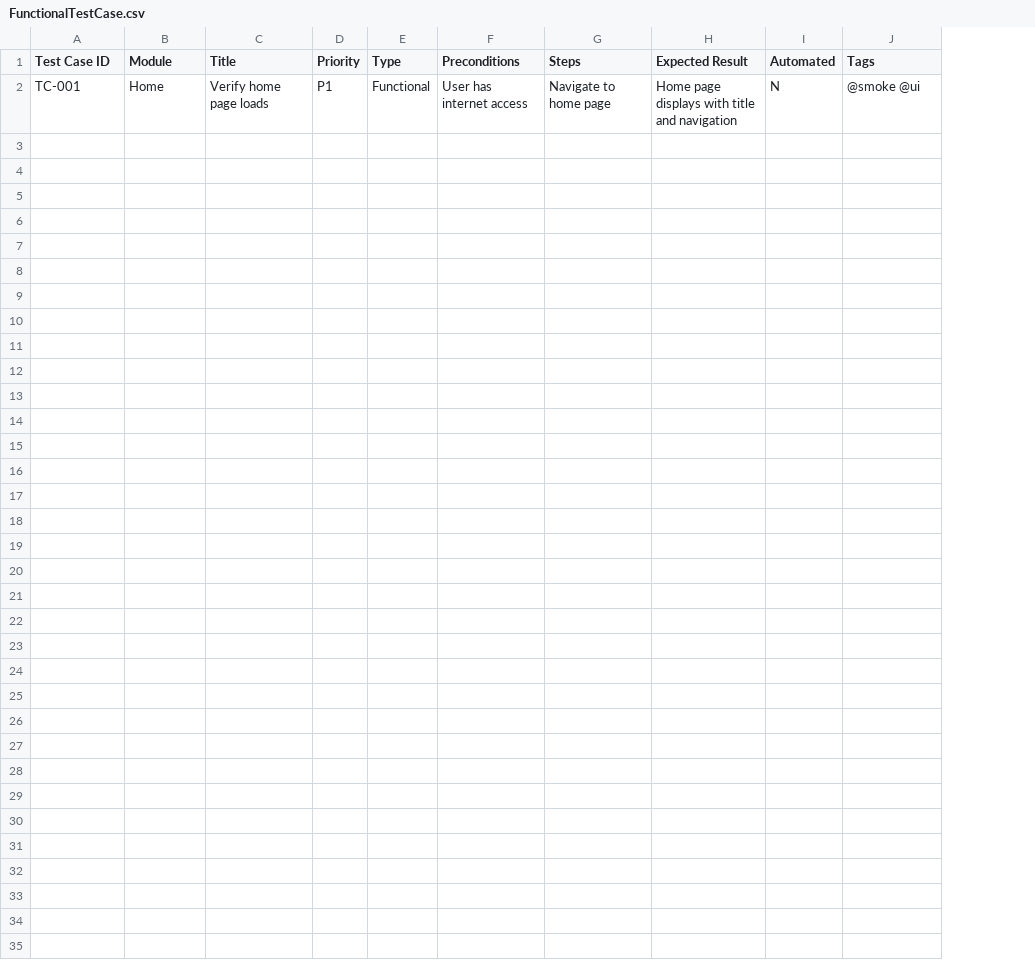
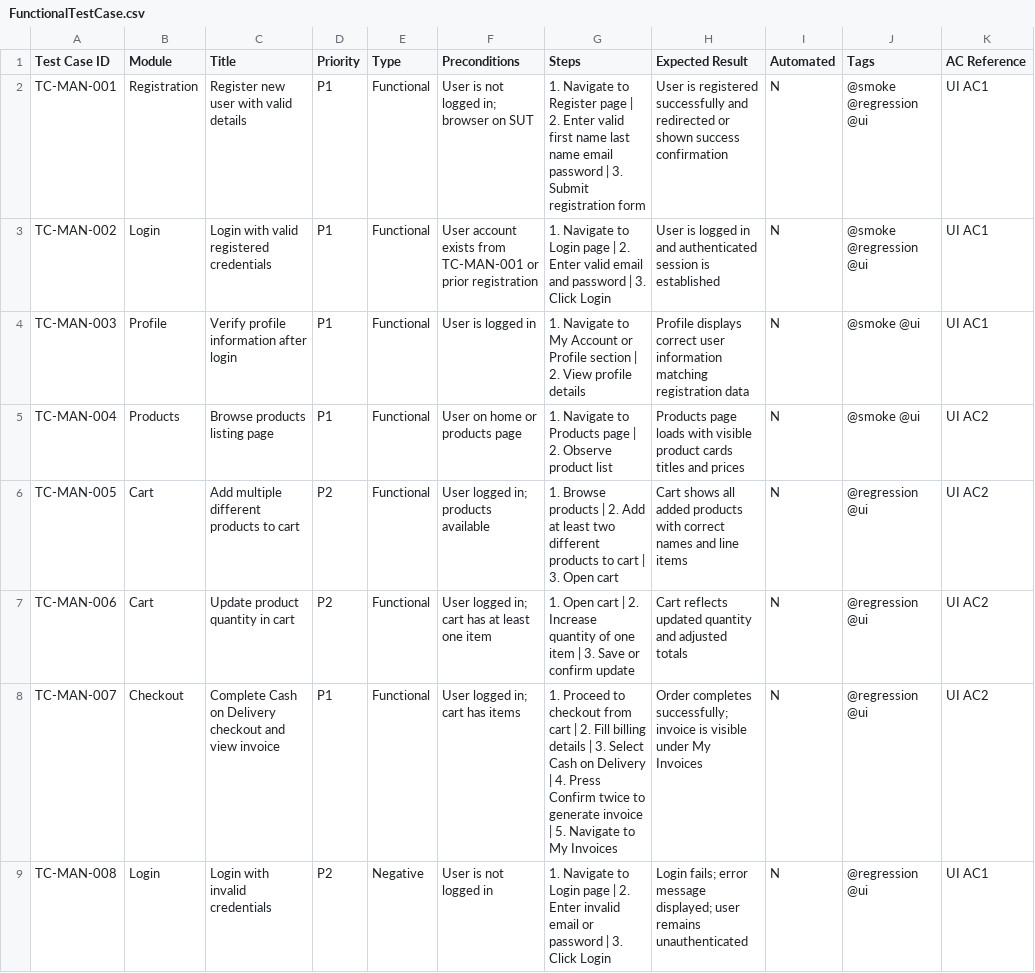
Before and after one commit to modityajadhav-ai/qa-ai-practical-assessment, a CSV file: FunctionalTestCase/FunctionalTestCase.csv, drawn as a sheet; addresses are those after the commit; the diff names each change by its address in the sheet, - before the commit and + after, or states it on an @@ line.

Commit message:
docs: add requirements analysis, manual test cases, and AI prompt history (Phase 1)

```diff
--- a/FunctionalTestCase/FunctionalTestCase.csv
+++ b/FunctionalTestCase/FunctionalTestCase.csv
+column K (AC Reference), row 4: UI AC1
+row 2: TC-MAN-001 | Registration | Register new user with valid details | P1 | Functional | User is not logged in; browser on SUT | 1. Navigate to Register page | 2. Enter valid first name last name email password | 3. Submit registration form | User is registered successfully and redirected or shown success confirmation | N | @smoke @regression @ui | UI AC1
+row 3: TC-MAN-002 | Login | Login with valid registered credentials | P1 | Functional | User account exists from TC-MAN-001 or prior registration | 1. Navigate to Login page | 2. Enter valid email and password | 3. Click Login | User is logged in and authenticated session is established | N | @smoke @regression @ui | UI AC1
-A4 (Test Case ID): TC-001
+A4 (Test Case ID): TC-MAN-003
-B4 (Module): Home
+B4 (Module): Profile
-C4 (Title): Verify home page loads
+C4 (Title): Verify profile information after login
-F4 (Preconditions): User has internet access
+F4 (Preconditions): User is logged in
-G4 (Steps): Navigate to home page
+G4 (Steps): 1. Navigate to My Account or Profile section | 2. View profile details
-H4 (Expected Result): Home page displays with title and navigation
+H4 (Expected Result): Profile displays correct user information matching registration data
+row 5: TC-MAN-004 | Products | Browse products listing page | P1 | Functional | User on home or products page | 1. Navigate to Products page | 2. Observe product list | Products page loads with visible product cards titles and prices | N | @smoke @ui | UI AC2
+row 6: TC-MAN-005 | Cart | Add multiple different products to cart | P2 | Functional | User logged in; products available | 1. Browse products | 2. Add at least two different products to cart | 3. Open cart | Cart shows all added products with correct names and line items | N | @regression @ui | UI AC2
+row 7: TC-MAN-006 | Cart | Update product quantity in cart | P2 | Functional | User logged in; cart has at least one item | 1. Open cart | 2. Increase quantity of one item | 3. Save or confirm update | Cart reflects updated quantity and adjusted totals | N | @regression @ui | UI AC2
+row 8: TC-MAN-007 | Checkout | Complete Cash on Delivery checkout and view invoice | P1 | Functional | User logged in; cart has items | 1. Proceed to checkout from cart | 2. Fill billing details | 3. Select Cash on Delivery | 4. Press Confirm twice to generate invoice | 5. Navigate to My Invoices | Order completes successfully; invoice is visible under My Invoices | N | @regression @ui | UI AC2
+row 9: TC-MAN-008 | Login | Login with invalid credentials | P2 | Negative | User is not logged in | 1. Navigate to Login page | 2. Enter invalid email or password | 3. Click Login | Login fails; error message displayed; user remains unauthenticated | N | @regression @ui | UI AC1
```
Also changed, not shown: 4 other files.
